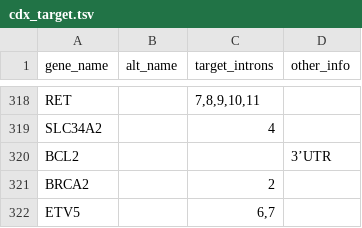
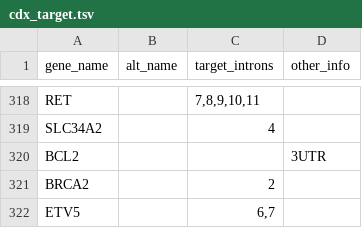
Before and after one commit to djhshih/seq-targets, a TSV file: interval_list/cdx_target.tsv, drawn as a sheet; only a part is shown, gaps mark what is left out.

```diff
--- a/interval_list/cdx_target.tsv
+++ b/interval_list/cdx_target.tsv
@@ -319,3 +319,3 @@ RET		7,8,9,10,11
 SLC34A2		4	
-BCL2			3’UTR
+BCL2			3UTR
 BRCA2		2	
```
Also changed, not shown: 1 other file.
